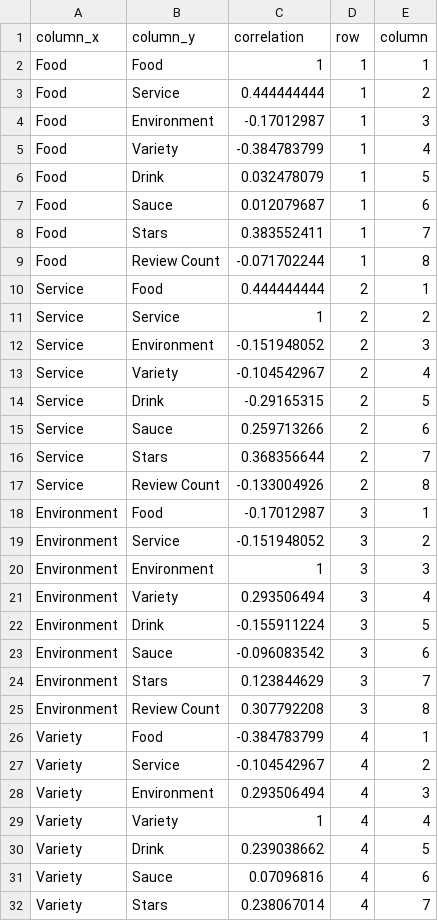
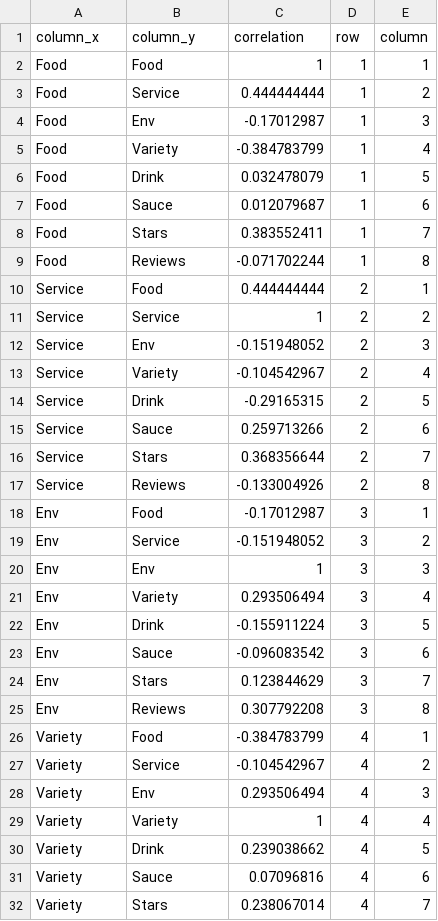
Before and after one commit to duckmoll/data_host, a CSV file: corr_data.csv, drawn as a sheet; only a part is shown; the diff covers the shown part only.

Commit message:
corr3

```diff
--- a/corr_data.csv
+++ b/corr_data.csv
@@ -3,3 +3,3 @@ Food ,Food ,1,1,1
 Food ,Service ,0.444444444,1,2
-Food ,Environment ,-0.17012987,1,3
+Food ,Env ,-0.17012987,1,3
 Food ,Variety ,-0.384783799,1,4
@@ -8,6 +8,6 @@ Food ,Sauce ,0.012079687,1,6
 Food ,Stars,0.383552411,1,7
-Food ,Review Count,-0.071702244,1,8
+Food ,Reviews,-0.071702244,1,8
 Service ,Food ,0.444444444,2,1
 Service ,Service ,1,2,2
-Service ,Environment ,-0.151948052,2,3
+Service ,Env ,-0.151948052,2,3
 Service ,Variety ,-0.104542967,2,4
@@ -16,14 +16,14 @@ Service ,Sauce ,0.259713266,2,6
 Service ,Stars,0.368356644,2,7
-Service ,Review Count,-0.133004926,2,8
-Environment ,Food ,-0.17012987,3,1
-Environment ,Service ,-0.151948052,3,2
-Environment ,Environment ,1,3,3
-Environment ,Variety ,0.293506494,3,4
-Environment ,Drink ,-0.155911224,3,5
-Environment ,Sauce ,-0.096083542,3,6
-Environment ,Stars,0.123844629,3,7
-Environment ,Review Count,0.307792208,3,8
+Service ,Reviews,-0.133004926,2,8
+Env ,Food ,-0.17012987,3,1
+Env ,Service ,-0.151948052,3,2
+Env ,Env ,1,3,3
+Env ,Variety ,0.293506494,3,4
+Env ,Drink ,-0.155911224,3,5
+Env ,Sauce ,-0.096083542,3,6
+Env ,Stars,0.123844629,3,7
+Env ,Reviews,0.307792208,3,8
 Variety ,Food ,-0.384783799,4,1
 Variety ,Service ,-0.104542967,4,2
-Variety ,Environment ,0.293506494,4,3
+Variety ,Env ,0.293506494,4,3
 Variety ,Variety ,1,4,4
```
Also changed, not shown: 17 edited cells elsewhere in this file.
